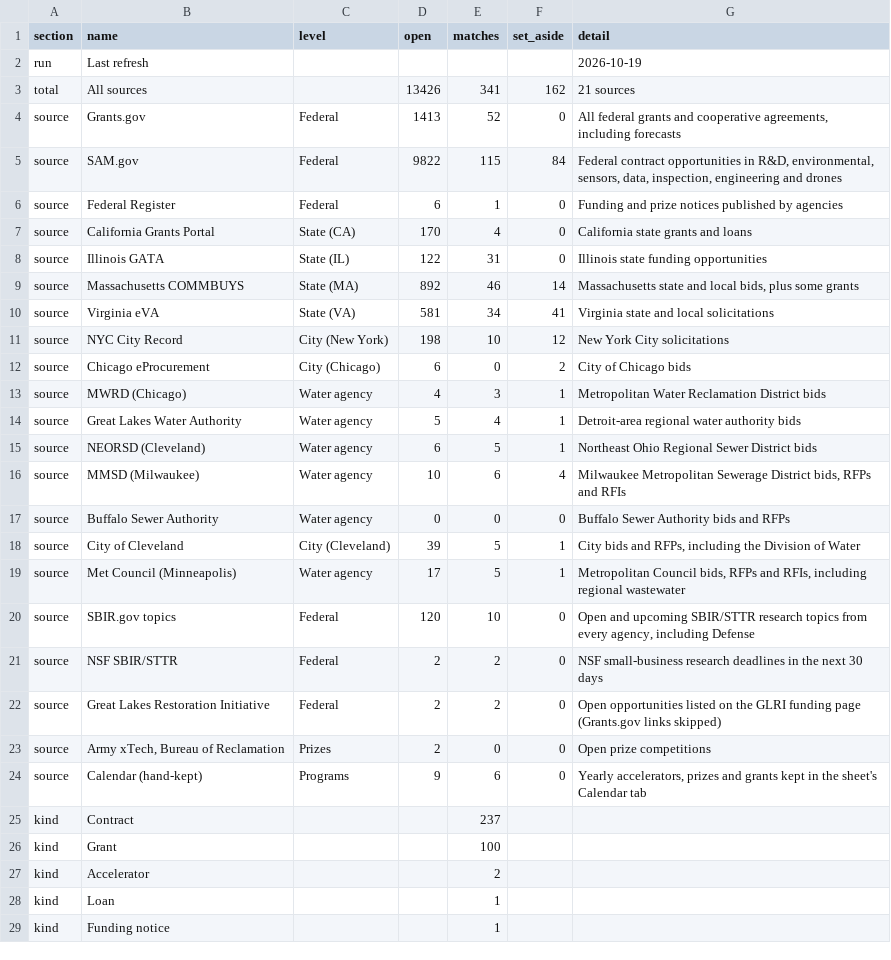
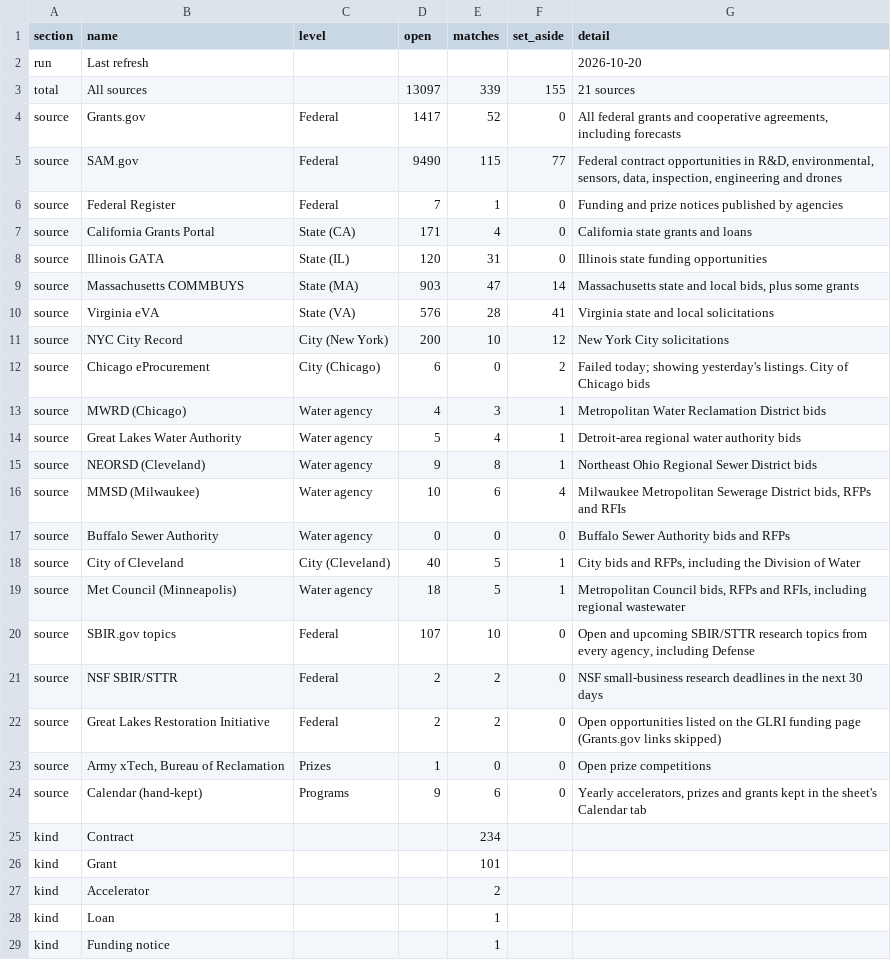
Before and after one commit to gauravshikhargandhi-web/glia-funding-tracker, a CSV file: data/summary.csv, drawn as a sheet; only a part is shown; the diff covers the shown part only.

```diff
--- a/data/summary.csv
+++ b/data/summary.csv
@@ -1,27 +1,27 @@
 section,name,level,open,matches,set_aside,detail
-run,Last refresh,,,,,2026-10-19
-total,All sources,,13426,341,162,21 sources
-source,Grants.gov,Federal,1413,52,0,"All federal grants and cooperative agreements, including forecasts"
-source,SAM.gov,Federal,9822,115,84,"Federal contract opportunities in R&D, environmental, sensors, data, inspection, engineering and drones"
-source,Federal Register,Federal,6,1,0,Funding and prize notices published by agencies
-source,California Grants Portal,State (CA),170,4,0,California state grants and loans
-source,Illinois GATA,State (IL),122,31,0,Illinois state funding opportunities
-source,Massachusetts COMMBUYS,State (MA),892,46,14,"Massachusetts state and local bids, plus some grants"
-source,Virginia eVA,State (VA),581,34,41,Virginia state and local solicitations
-source,NYC City Record,City (New York),198,10,12,New York City solicitations
-source,Chicago eProcurement,City (Chicago),6,0,2,City of Chicago bids
+run,Last refresh,,,,,2026-10-20
+total,All sources,,13097,339,155,21 sources
+source,Grants.gov,Federal,1417,52,0,"All federal grants and cooperative agreements, including forecasts"
+source,SAM.gov,Federal,9490,115,77,"Federal contract opportunities in R&D, environmental, sensors, data, inspection, engineering and drones"
+source,Federal Register,Federal,7,1,0,Funding and prize notices published by agencies
+source,California Grants Portal,State (CA),171,4,0,California state grants and loans
+source,Illinois GATA,State (IL),120,31,0,Illinois state funding opportunities
+source,Massachusetts COMMBUYS,State (MA),903,47,14,"Massachusetts state and local bids, plus some grants"
+source,Virginia eVA,State (VA),576,28,41,Virginia state and local solicitations
+source,NYC City Record,City (New York),200,10,12,New York City solicitations
+source,Chicago eProcurement,City (Chicago),6,0,2,Failed today; showing yesterday's listings. City of Chicago bids
 source,MWRD (Chicago),Water agency,4,3,1,Metropolitan Water Reclamation District bids
 source,Great Lakes Water Authority,Water agency,5,4,1,Detroit-area regional water authority bids
-source,NEORSD (Cleveland),Water agency,6,5,1,Northeast Ohio Regional Sewer District bids
+source,NEORSD (Cleveland),Water agency,9,8,1,Northeast Ohio Regional Sewer District bids
 source,MMSD (Milwaukee),Water agency,10,6,4,"Milwaukee Metropolitan Sewerage District bids, RFPs and RFIs"
 source,Buffalo Sewer Authority,Water agency,0,0,0,Buffalo Sewer Authority bids and RFPs
-source,City of Cleveland,City (Cleveland),39,5,1,"City bids and RFPs, including the Division of Water"
-source,Met Council (Minneapolis),Water agency,17,5,1,"Metropolitan Council bids, RFPs and RFIs, including regional wastewater"
-source,SBIR.gov topics,Federal,120,10,0,"Open and upcoming SBIR/STTR research topics from every agency, including Defense"
+source,City of Cleveland,City (Cleveland),40,5,1,"City bids and RFPs, including the Division of Water"
+source,Met Council (Minneapolis),Water agency,18,5,1,"Metropolitan Council bids, RFPs and RFIs, including regional wastewater"
+source,SBIR.gov topics,Federal,107,10,0,"Open and upcoming SBIR/STTR research topics from every agency, including Defense"
 source,NSF SBIR/STTR,Federal,2,2,0,NSF small-business research deadlines in the next 30 days
 source,Great Lakes Restoration Initiative,Federal,2,2,0,Open opportunities listed on the GLRI funding page (Grants.gov links skipped)
-source,"Army xTech, Bureau of Reclamation",Prizes,2,0,0,Open prize competitions
+source,"Army xTech, Bureau of Reclamation",Prizes,1,0,0,Open prize competitions
 source,Calendar (hand-kept),Programs,9,6,0,"Yearly accelerators, prizes and grants kept in the sheet's Calendar tab"
-kind,Contract,,,237,,
-kind,Grant,,,100,,
+kind,Contract,,,234,,
+kind,Grant,,,101,,
 kind,Accelerator,,,2,,
```
Also changed, not shown: 9 edited cells elsewhere in this file, data/matches.csv, 4 other files.
